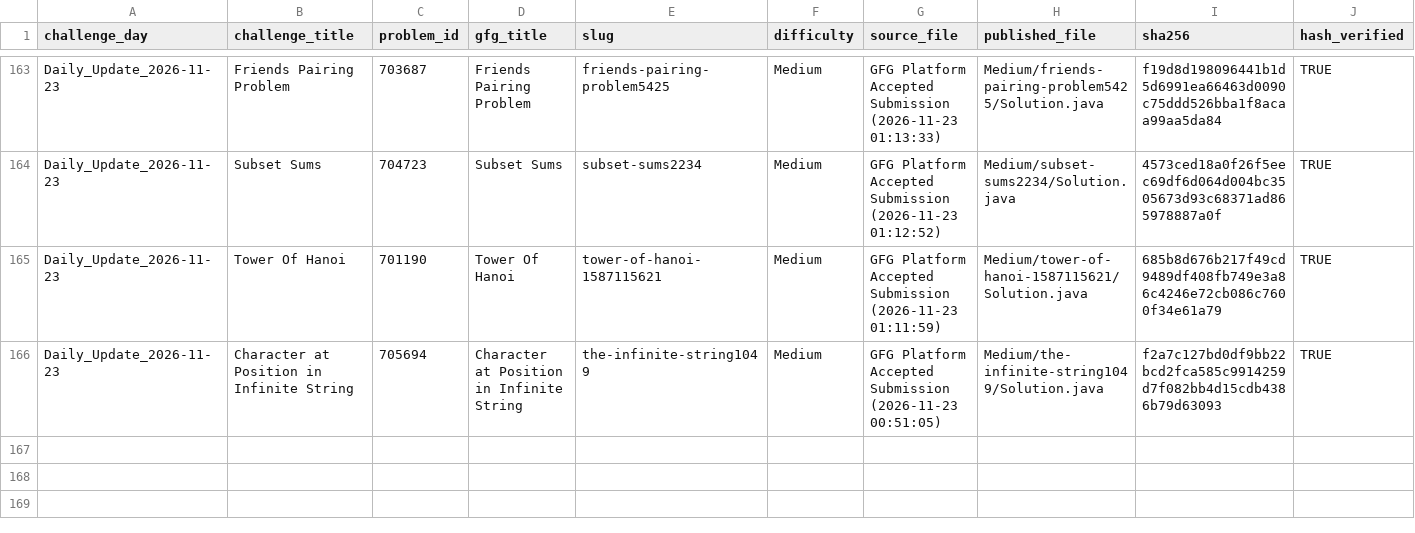
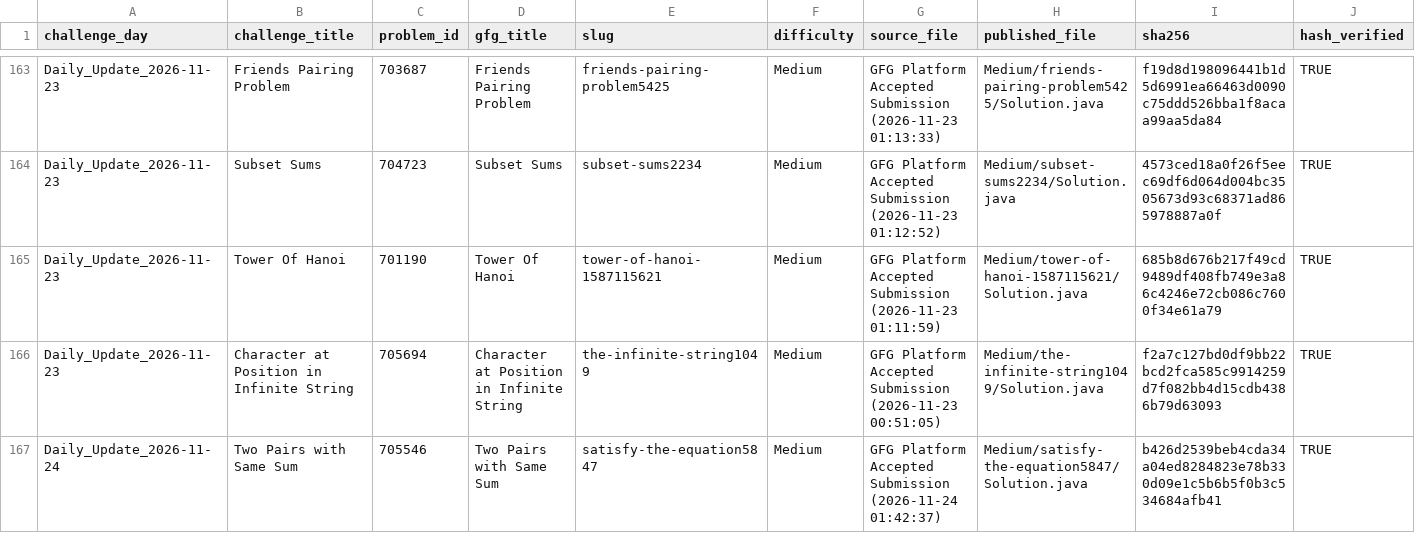
Before and after one commit to Yash08official/GFG-Historical-Solutions, a CSV file: metadata/solution_mapping.csv, drawn as a sheet; only a part is shown, gaps mark what is left out; rows hold the shown columns only; the diff names each change by its address in the sheet, - before the commit and + after, or states it on an @@ line.

Commit message:
feat(gfg): add newly accepted daily solution - Two Pairs with Same Sum (668 solved)

```diff
--- a/metadata/solution_mapping.csv
+++ b/metadata/solution_mapping.csv
+row 167: Daily_Update_2026-11-24 | Two Pairs with Same Sum | 705546 | Two Pairs with Same Sum | satisfy-the-equation5847 | Medium | GFG Platform Accepted Submission (2026-11-24 01:42:37) | Medium/satisfy-the-equation5847/Solution.java | b426d2539beb4cda34a04ed8284823e78b330d09e1c5b6b5f0b3c534684afb41 | TRUE
```
Also changed, not shown: metadata/solved_problems.csv, 5 other files.
